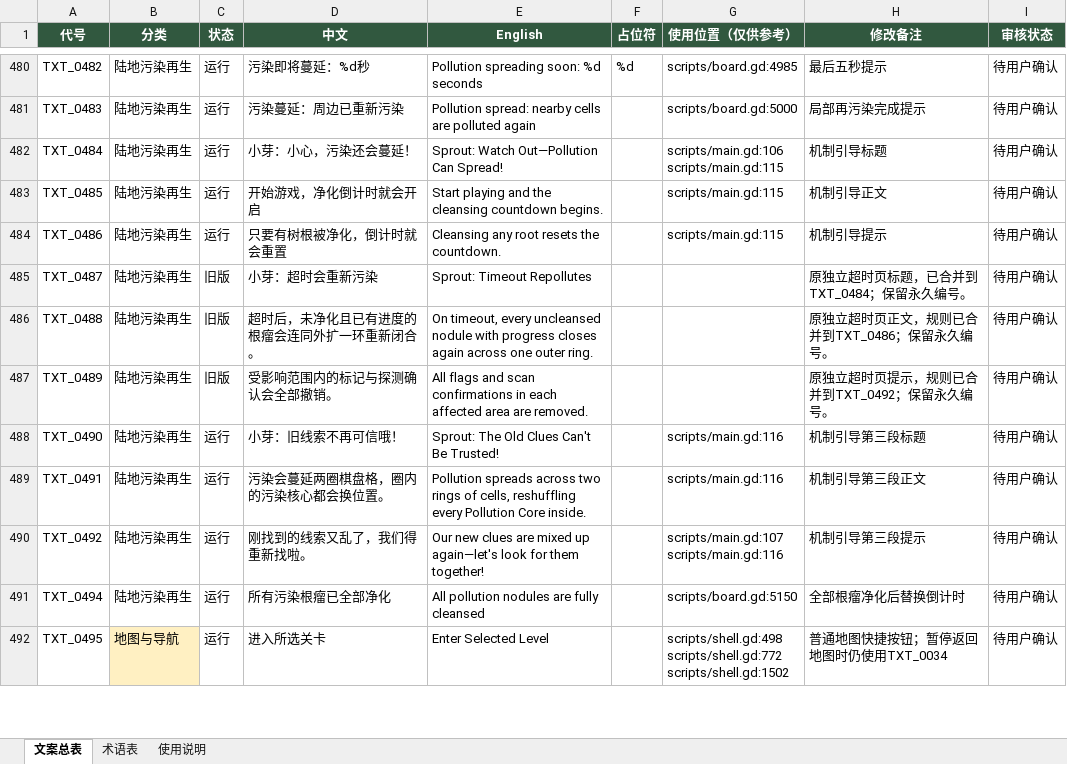
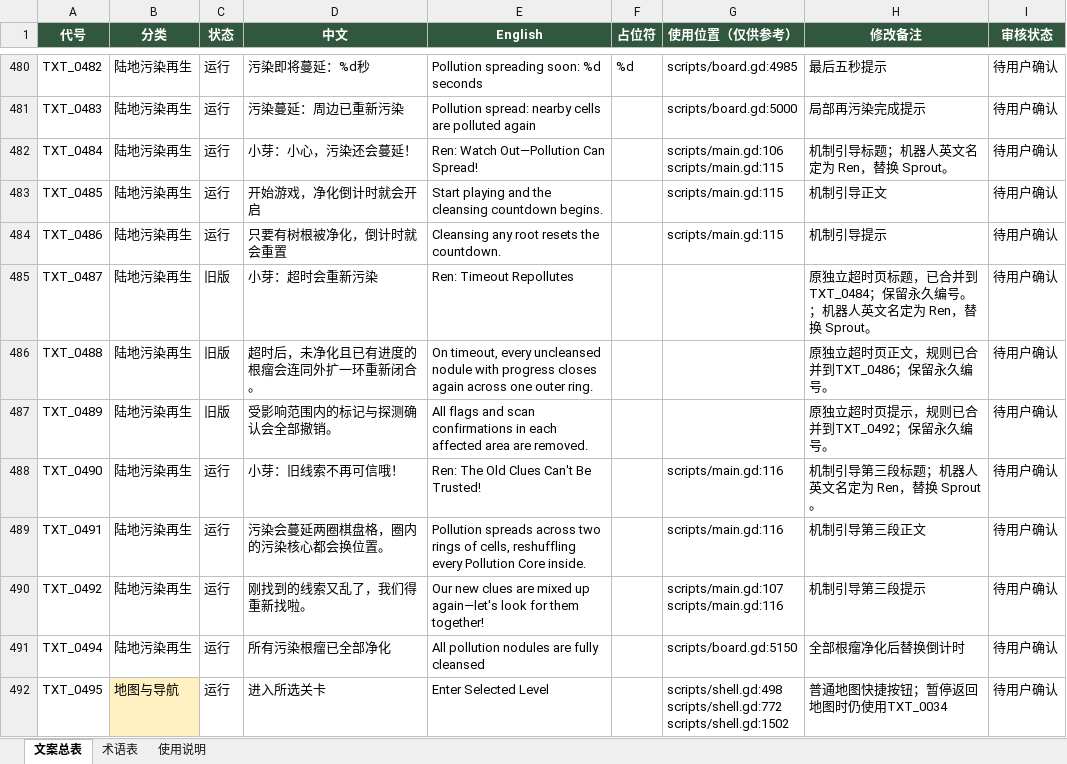
Before and after one commit to zjenny09/MineSweeper, an Excel workbook: docs/text/copy/GAME_COPY_CATALOG.xlsx, sheet 文案总表, drawn as a sheet; only a part is shown, gaps mark what is left out; values as stored, in another font and other column widths than the file's, no borders; conditional formats not drawn; the diff covers the shown part only; the diff names each change by its address in the sheet, - before the commit and + after, or states it on an @@ line.

```diff
--- a/docs/text/copy/GAME_COPY_CATALOG.xlsx (sheet 文案总表)
+++ b/docs/text/copy/GAME_COPY_CATALOG.xlsx (sheet 文案总表)
-E482 (English): Sprout: Watch Out—Pollution Can Spread!
+E482 (English): Ren: Watch Out—Pollution Can Spread!
-H482 (修改备注): 机制引导标题
+H482 (修改备注): 机制引导标题；机器人英文名定为 Ren，替换 Sprout。
-E485 (English): Sprout: Timeout Repollutes
+E485 (English): Ren: Timeout Repollutes
-H485 (修改备注): 原独立超时页标题，已合并到TXT_0484；保留永久编号。
+H485 (修改备注): 原独立超时页标题，已合并到TXT_0484；保留永久编号。；机器人英文名定为 Ren，替换 Sprout。
-E488 (English): Sprout: The Old Clues Can't Be Trusted!
+E488 (English): Ren: The Old Clues Can't Be Trusted!
-H488 (修改备注): 机制引导第三段标题
+H488 (修改备注): 机制引导第三段标题；机器人英文名定为 Ren，替换 Sprout。
```
Also changed, not shown: 102 edited cells elsewhere in this sheet, docs/text/GAME_COPY_CATALOG.xlsx, 4 other files.
